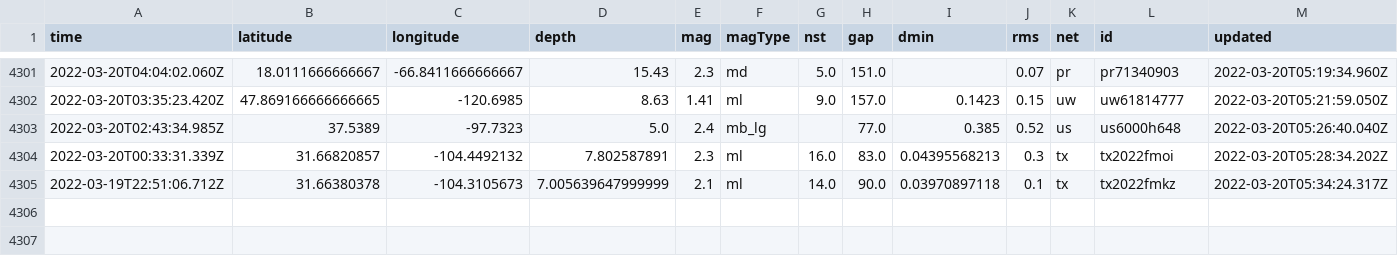
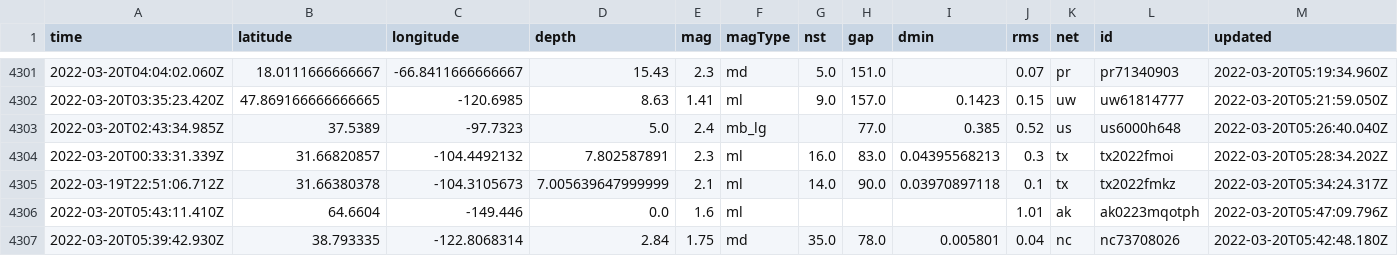
Before and after one commit to JohnnyBerkeley/Nicar2022_actions, a CSV file: usgs_main.csv, drawn as a sheet; only a part is shown, gaps mark what is left out; rows hold the shown columns only; the diff names each change by its address in the sheet, - before the commit and + after, or states it on an @@ line.

```diff
--- a/usgs_main.csv
+++ b/usgs_main.csv
+row 4306: 2022-03-20T05:43:11.410Z | 64.6604 | -149.446 | 0.0 | 1.6 | ml |  |  |  | 1.01 | ak | ak0223mqotph | 2022-03-20T05:47:09.796Z
+row 4307: 2022-03-20T05:39:42.930Z | 38.793335 | -122.8068314 | 2.84 | 1.75 | md | 35.0 | 78.0 | 0.005801 | 0.04 | nc | nc73708026 | 2022-03-20T05:42:48.180Z
```
Also changed, not shown: usgs_current.csv.
